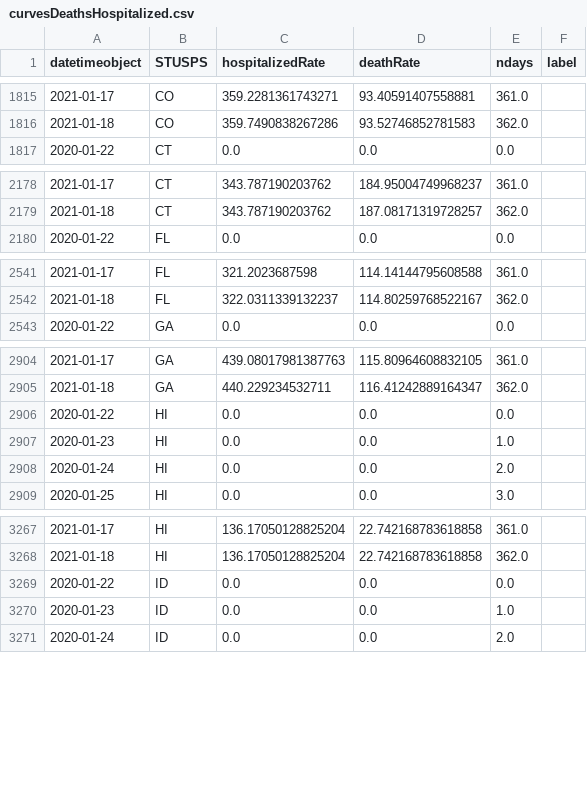
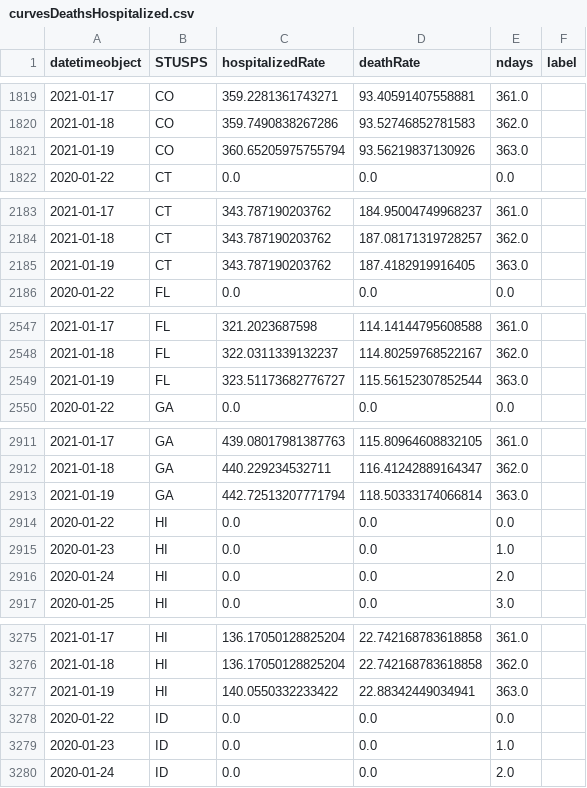
Before and after one commit to briefings/sars, a CSV file: fundamentals/atlantic/warehouse/curvesDeathsHospitalized.csv, drawn as a sheet; only a part is shown, gaps mark what is left out; the diff covers the shown part only; the diff names each change by its address in the sheet, - before the commit and + after, or states it on an @@ line.

```diff
--- a/fundamentals/atlantic/warehouse/curvesDeathsHospitalized.csv
+++ b/fundamentals/atlantic/warehouse/curvesDeathsHospitalized.csv
+row 1821: 2021-01-19 | CO | 360.65205975755794 | 93.56219837130926 | 363.0
+row 2185: 2021-01-19 | CT | 343.787190203762 | 187.4182919916405 | 363.0
+row 2549: 2021-01-19 | FL | 323.51173682776727 | 115.56152307852544 | 363.0
+row 2913: 2021-01-19 | GA | 442.72513207771794 | 118.50333174066814 | 363.0
+row 3277: 2021-01-19 | HI | 140.0550332233422 | 22.88342449034941 | 363.0
```
Also changed, not shown: 32 added rows and 3 edited cells elsewhere in this file, fundamentals/atlantic/warehouse/curvesDeathsPositives.csv, fundamentals/atlantic/warehouse/curvesDeathsTests.csv, 7 other files.
